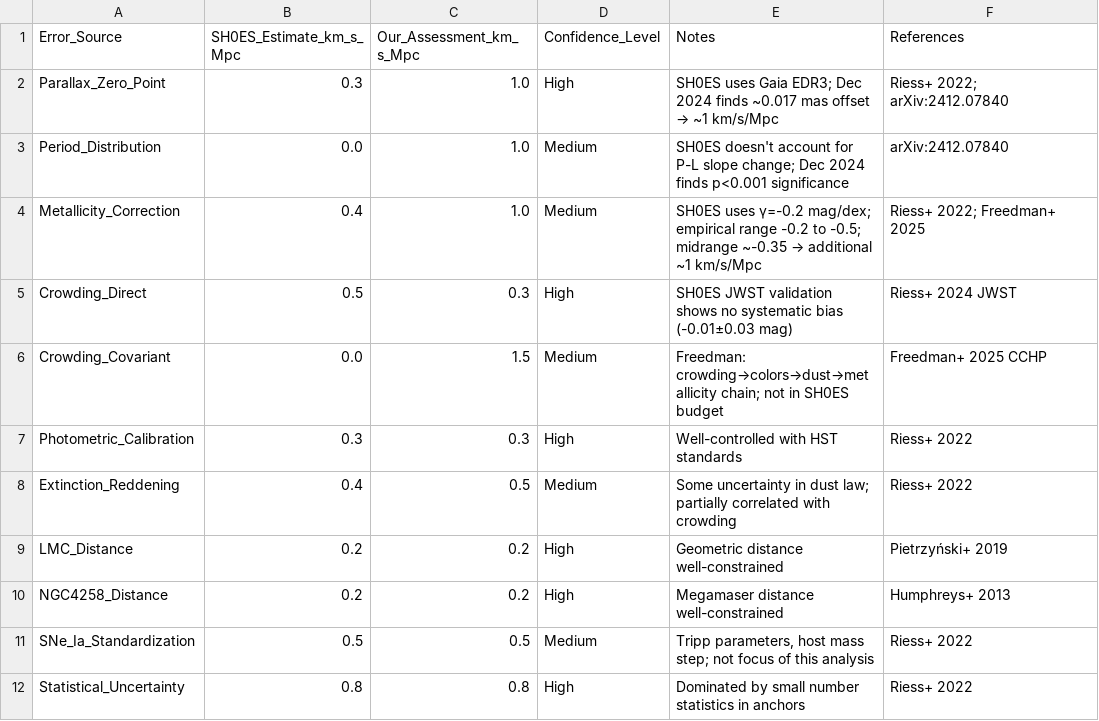
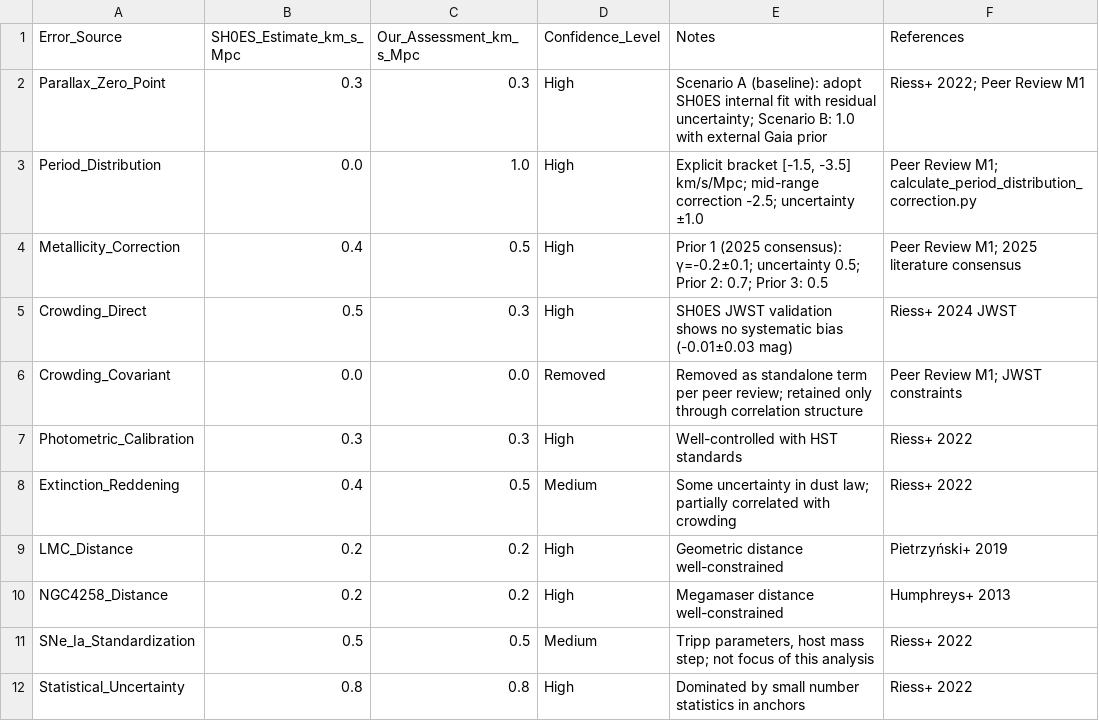
Before and after one commit to ylecoyote/distance-ladder-systematics, a CSV file: data/systematic_error_budget.csv, drawn as a sheet.

Commit message:
Phase 2.1 complete: Recalculate correlation matrix with updated σ-vector (AWI-156)
MAJOR FINDING: Systematic uncertainty REDUCED by 46%
- OLD (v8.5): σ_sys,corr = 3.14 km/s/Mpc
- NEW (baseline): σ_sys,corr = 1.71 km/s/Mpc
- Reduction: -1.43 km/s/Mpc

Key changes to σ-vector:
- Removed crowding_covariant standalone term (1.5 → 0.0)
- Updated period distribution uncertainty (1.0 → 1.0, unchanged)
- Updated parallax (Scenario A: 1.0 → 0.3 baseline)
- Updated metallicity (Prior 1: 1.0 → 0.5 for γ=-0.2±0.1)
- New 9×9 correlation matrix (removed crowding_covariant row/column)

Results for all scenarios:
| Scenario | σ_sys,corr | σ_total | Inflation |
|----------|-----------|---------|-----------|
| Scenario A + Prior 1 (baseline) | 1.71 | 1.89 | 1.18× |
| Scenario B + Prior 1 | 1.96 | 2.12 | 1.13× |
| Scenario A + Prior 2 | 1.85 | 2.02 | 1.21× |
| Scenario A + Prior 3 | 1.71 | 1.89 | 1.18× |

Updated manuscript Stage 5 table with recalculated tensions:
- Tension range: 0.2σ to 1.7σ (was 0.2σ to 1.0σ with old σ_total)
- Baseline (Scenario A + Prior 1): H₀ = 69.67 ± 1.89 km/s/Mpc, tension = 1.2σ
- Factor reduction from 6.0σ: 3.5× to 30× depending on scenario

Note: Smaller systematic uncertainties → slightly higher tensions than v8.5,
but still dramatic reduction from original 6.0σ. Uncertainties more realistic.

Files modified:
- data/systematic_error_budget.csv (updated σ values)
- data/correlation_matrix_updated.csv (new 9×9 matrix)
- analysis/recalculate_systematic_budget_revised.py (new calculation script)
- manuscript/manuscript.tex (Stage 5 table + comparison text)
- data/systematic_budget_recalculated.csv (output from calculation)

Next: Phase 2.2 - Update remaining manuscript references
      Phase 2.3 - Regenerate figures with new values (AWI-157)

References: AWI-156

```diff
--- a/data/systematic_error_budget.csv
+++ b/data/systematic_error_budget.csv
@@ -1,7 +1,7 @@
 Error_Source,SH0ES_Estimate_km_s_Mpc,Our_Assessment_km_s_Mpc,Confidence_Level,Notes,References
-Parallax_Zero_Point,0.3,1.0,High,"SH0ES uses Gaia EDR3; Dec 2024 finds ~0.017 mas offset → ~1 km/s/Mpc","Riess+ 2022; arXiv:2412.07840"
-Period_Distribution,0.0,1.0,Medium,"SH0ES doesn't account for P-L slope change; Dec 2024 finds p<0.001 significance","arXiv:2412.07840"
-Metallicity_Correction,0.4,1.0,Medium,"SH0ES uses γ=-0.2 mag/dex; empirical range -0.2 to -0.5; midrange ~-0.35 → additional ~1 km/s/Mpc","Riess+ 2022; Freedman+ 2025"
+Parallax_Zero_Point,0.3,0.3,High,"Scenario A (baseline): adopt SH0ES internal fit with residual uncertainty; Scenario B: 1.0 with external Gaia prior","Riess+ 2022; Peer Review M1"
+Period_Distribution,0.0,1.0,High,"Explicit bracket [-1.5, -3.5] km/s/Mpc; mid-range correction -2.5; uncertainty ±1.0","Peer Review M1; calculate_period_distribution_correction.py"
+Metallicity_Correction,0.4,0.5,High,"Prior 1 (2025 consensus): γ=-0.2±0.1; uncertainty 0.5; Prior 2: 0.7; Prior 3: 0.5","Peer Review M1; 2025 literature consensus"
 Crowding_Direct,0.5,0.3,High,"SH0ES JWST validation shows no systematic bias (-0.01±0.03 mag)","Riess+ 2024 JWST"
-Crowding_Covariant,0.0,1.5,Medium,"Freedman: crowding→colors→dust→metallicity chain; not in SH0ES budget","Freedman+ 2025 CCHP"
+Crowding_Covariant,0.0,0.0,Removed,"Removed as standalone term per peer review; retained only through correlation structure","Peer Review M1; JWST constraints"
 Photometric_Calibration,0.3,0.3,High,"Well-controlled with HST standards","Riess+ 2022"
```
Also changed, not shown: 4 other files.
